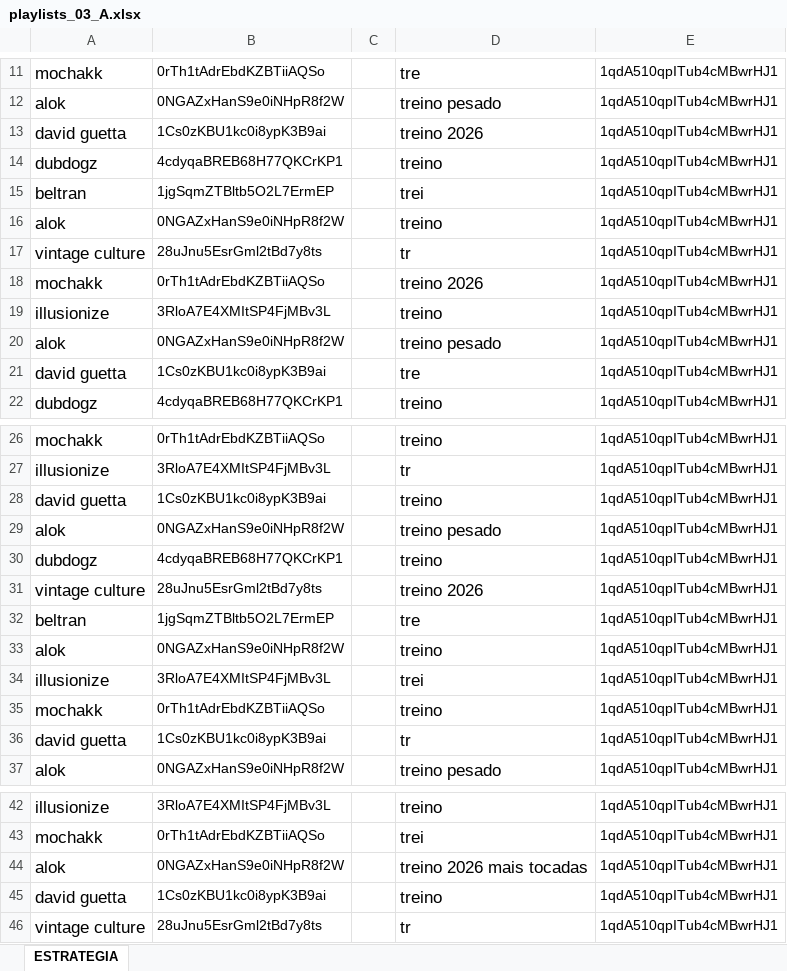
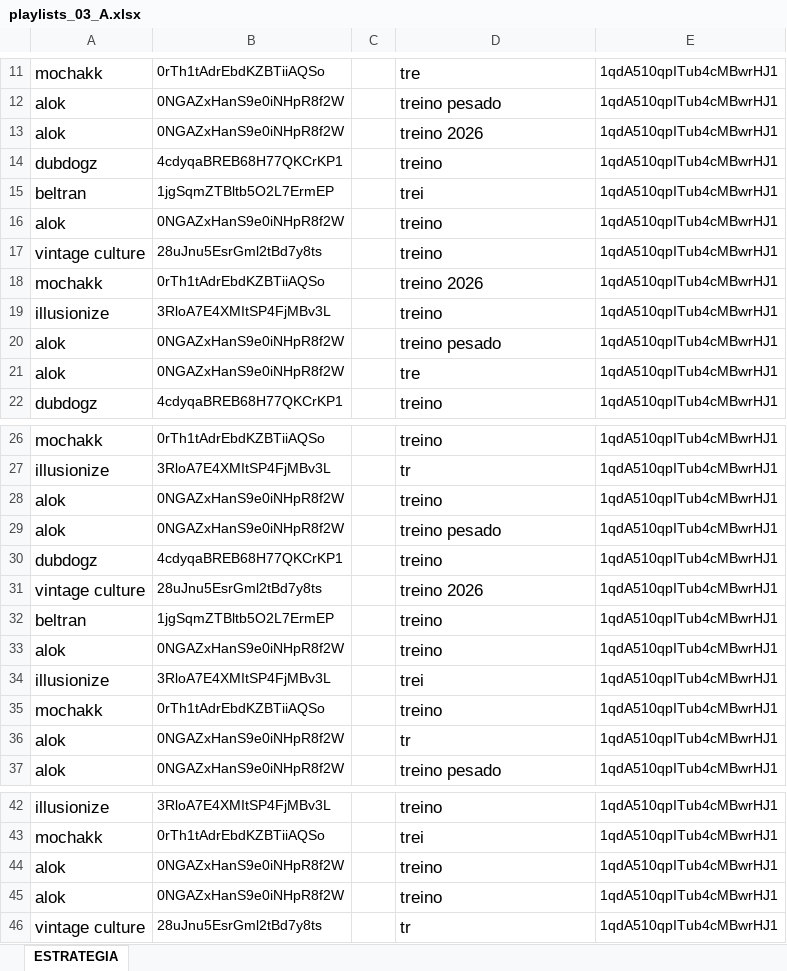
Before and after one commit to xalalala/auto_files, an Excel workbook: playlists_03_A.xlsx, sheet ESTRATEGIA, drawn as a sheet; only a part is shown, gaps mark what is left out; values as stored, in another font and other column widths than the file's, no borders; charts and pictures not drawn; removed rows and columns are numbered as before the commit, all else as after; the diff covers the shown part only; the diff names each change by its address in the sheet, - before the commit and + after, or states it on an @@ line.

Commit message:
Add files via upload

```diff
--- a/playlists_03_A.xlsx (sheet ESTRATEGIA)
+++ b/playlists_03_A.xlsx (sheet ESTRATEGIA)
-A13: david guetta
+A13: alok
-B13: 1Cs0zKBU1kc0i8ypK3B9ai
+B13: 0NGAZxHanS9e0iNHpR8f2W
-row 17: vintage culture | 28uJnu5EsrGml2tBd7y8ts |  | tr | 1qdA510qpITub4cMBwrHJ1
+row 17: vintage culture | 28uJnu5EsrGml2tBd7y8ts |  | treino | 1qdA510qpITub4cMBwrHJ1
-A21: david guetta
+A21: alok
-B21: 1Cs0zKBU1kc0i8ypK3B9ai
+B21: 0NGAZxHanS9e0iNHpR8f2W
-A28: david guetta
+A28: alok
-B28: 1Cs0zKBU1kc0i8ypK3B9ai
+B28: 0NGAZxHanS9e0iNHpR8f2W
-row 32: beltran | 1jgSqmZTBltb5O2L7ErmEP |  | tre | 1qdA510qpITub4cMBwrHJ1
+row 32: beltran | 1jgSqmZTBltb5O2L7ErmEP |  | treino | 1qdA510qpITub4cMBwrHJ1
-A36: david guetta
+A36: alok
-B36: 1Cs0zKBU1kc0i8ypK3B9ai
+B36: 0NGAZxHanS9e0iNHpR8f2W
-row 44: alok | 0NGAZxHanS9e0iNHpR8f2W |  | treino 2026 mais tocadas | 1qdA510qpITub4cMBwrHJ1
-A44: david guetta
+A44: alok
-B44: 1Cs0zKBU1kc0i8ypK3B9ai
+B44: 0NGAZxHanS9e0iNHpR8f2W
+row 45: alok | 0NGAZxHanS9e0iNHpR8f2W |  | treino | 1qdA510qpITub4cMBwrHJ1
```
Also changed, not shown: 8 added rows, 8 removed rows and 40 edited cells elsewhere in this sheet.
